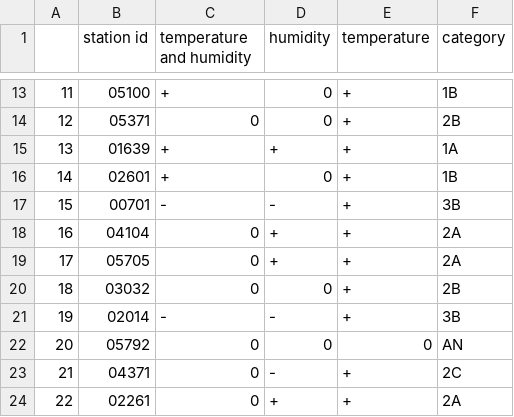
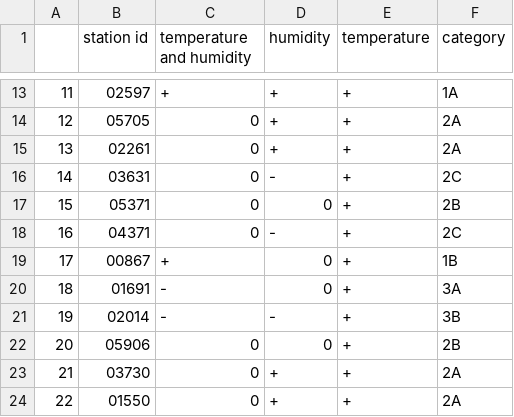
Before and after one commit to serbanradulescu/master_thesis, a CSV file: results/lm_fusarium_ppt.csv, drawn as a sheet; only a part is shown, gaps mark what is left out; the diff covers the shown part only.

```diff
--- a/results/lm_fusarium_ppt.csv
+++ b/results/lm_fusarium_ppt.csv
@@ -13,12 +13,12 @@
-11,05100,+,0,+,1B
-12,05371,0,0,+,2B
-13,01639,+,+,+,1A
-14,02601,+,0,+,1B
-15,00701,-,-,+,3B
-16,04104,0,+,+,2A
-17,05705,0,+,+,2A
-18,03032,0,0,+,2B
+11,02597,+,+,+,1A
+12,05705,0,+,+,2A
+13,02261,0,+,+,2A
+14,03631,0,-,+,2C
+15,05371,0,0,+,2B
+16,04371,0,-,+,2C
+17,00867,+,0,+,1B
+18,01691,-,0,+,3A
 19,02014,-,-,+,3B
-20,05792,0,0,0,AN
-21,04371,0,-,+,2C
-22,02261,0,+,+,2A
+20,05906,0,0,+,2B
+21,03730,0,+,+,2A
+22,01550,0,+,+,2A
```
Also changed, not shown: 30 edited cells elsewhere in this file, results/lm_fusarium_combined.csv, results/lm_fusarium_rh.csv, 2 other files.
